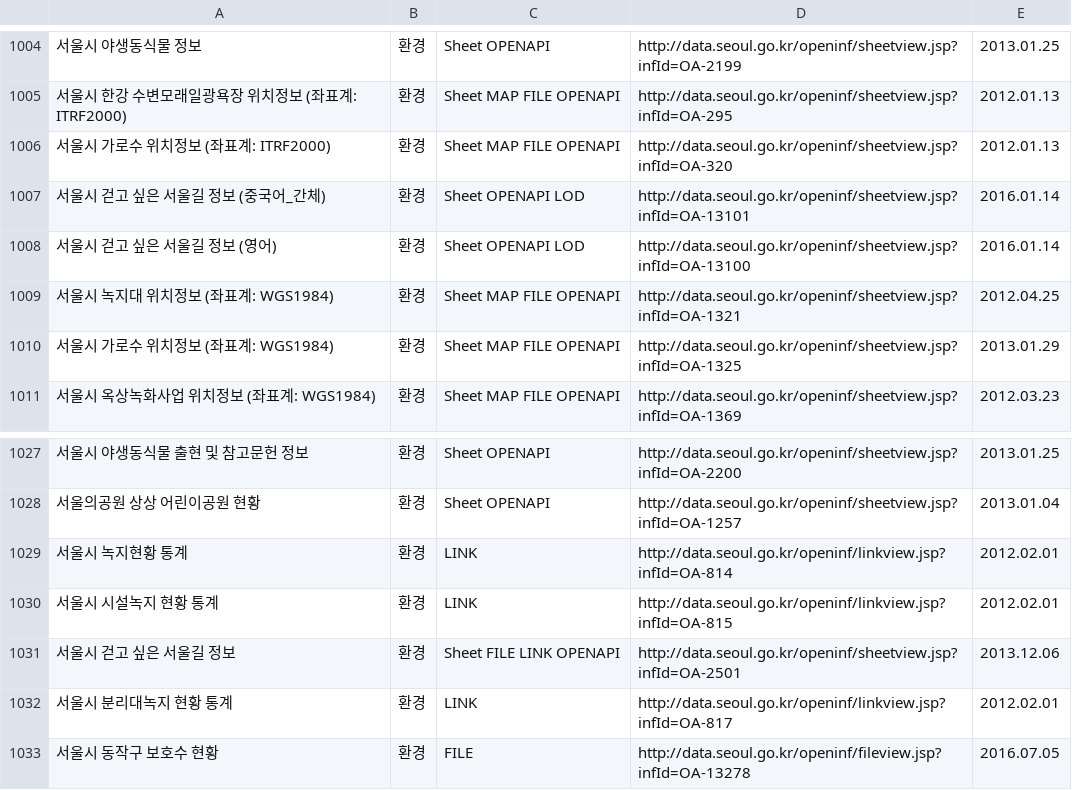
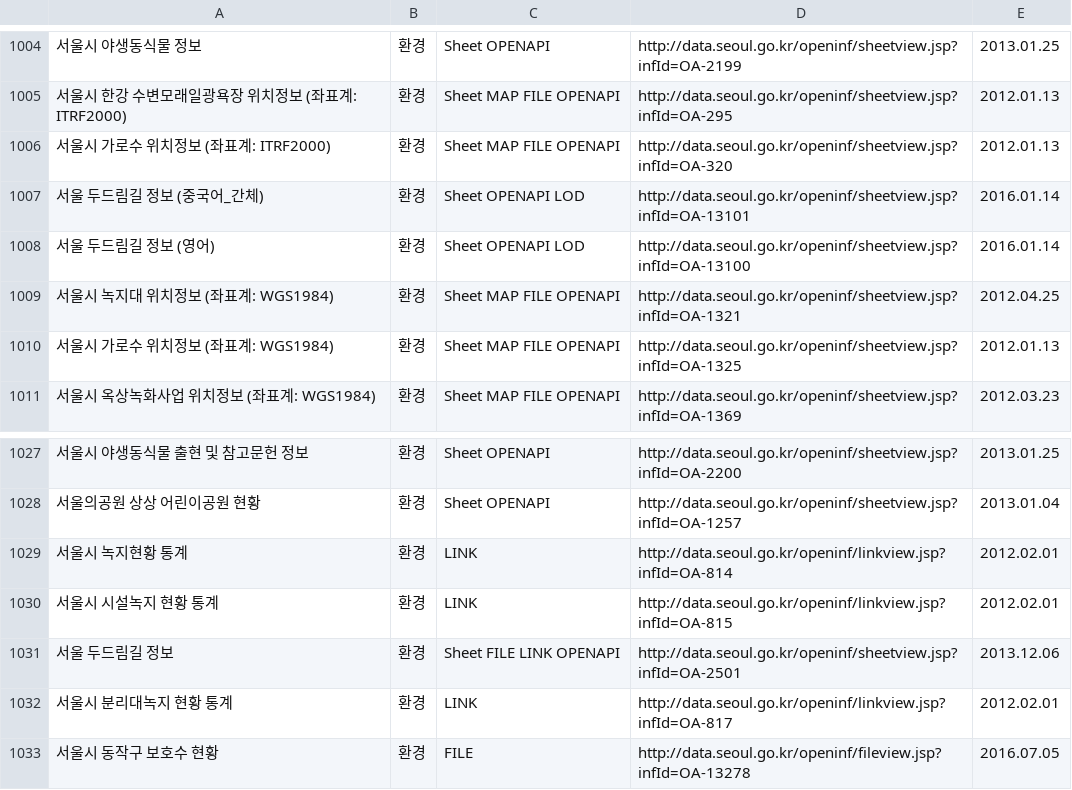
Before and after one commit to seoulopendata/stat_opendata, a CSV file: openData.csv, drawn as a sheet; only a part is shown, gaps mark what is left out.

Commit message:
Fri Nov 17 01:00:34 KST 2017 기준 데이터

```diff
--- a/openData.csv
+++ b/openData.csv
@@ -1006,6 +1006,6 @@
 "서울시 가로수 위치정보 (좌표계: ITRF2000)","환경","Sheet MAP FILE OPENAPI ","http://data.seoul.go.kr/openinf/sheetview.jsp?infId=OA-320","2012.01.13"
-"서울시 걷고 싶은 서울길 정보 (중국어_간체)","환경","Sheet OPENAPI LOD","http://data.seoul.go.kr/openinf/sheetview.jsp?infId=OA-13101","2016.01.14"
-"서울시 걷고 싶은 서울길 정보 (영어)","환경","Sheet OPENAPI LOD","http://data.seoul.go.kr/openinf/sheetview.jsp?infId=OA-13100","2016.01.14"
+"서울 두드림길 정보 (중국어_간체)","환경","Sheet OPENAPI LOD","http://data.seoul.go.kr/openinf/sheetview.jsp?infId=OA-13101","2016.01.14"
+"서울 두드림길 정보 (영어)","환경","Sheet OPENAPI LOD","http://data.seoul.go.kr/openinf/sheetview.jsp?infId=OA-13100","2016.01.14"
 "서울시 녹지대 위치정보 (좌표계: WGS1984)","환경","Sheet MAP FILE OPENAPI ","http://data.seoul.go.kr/openinf/sheetview.jsp?infId=OA-1321","2012.04.25"
-"서울시 가로수 위치정보 (좌표계: WGS1984)","환경","Sheet MAP FILE OPENAPI ","http://data.seoul.go.kr/openinf/sheetview.jsp?infId=OA-1325","2013.01.29"
+"서울시 가로수 위치정보 (좌표계: WGS1984)","환경","Sheet MAP FILE OPENAPI ","http://data.seoul.go.kr/openinf/sheetview.jsp?infId=OA-1325","2012.01.13"
 "서울시 옥상녹화사업 위치정보 (좌표계: WGS1984)","환경","Sheet MAP FILE OPENAPI ","http://data.seoul.go.kr/openinf/sheetview.jsp?infId=OA-1369","2012.03.23"
@@ -1030,3 +1030,3 @@
 "서울시 시설녹지 현황 통계","환경","LINK ","http://data.seoul.go.kr/openinf/linkview.jsp?infId=OA-815","2012.02.01"
-"서울시 걷고 싶은 서울길 정보","환경","Sheet FILE LINK OPENAPI ","http://data.seoul.go.kr/openinf/sheetview.jsp?infId=OA-2501","2013.12.06"
+"서울 두드림길 정보","환경","Sheet FILE LINK OPENAPI ","http://data.seoul.go.kr/openinf/sheetview.jsp?infId=OA-2501","2013.12.06"
 "서울시 분리대녹지 현황 통계","환경","LINK ","http://data.seoul.go.kr/openinf/linkview.jsp?infId=OA-817","2012.02.01"
```
